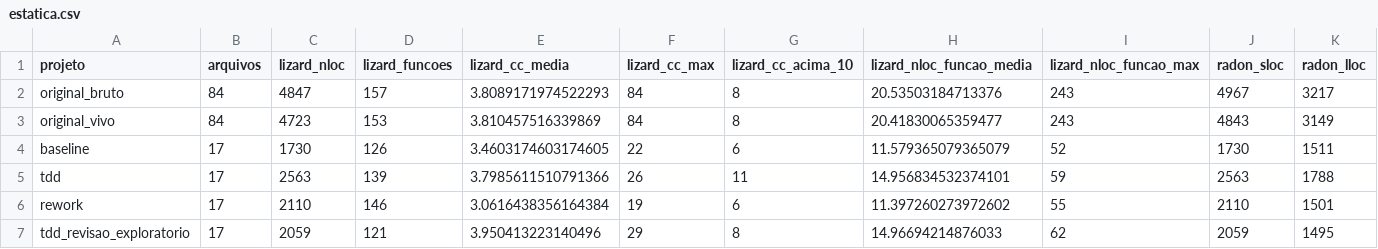
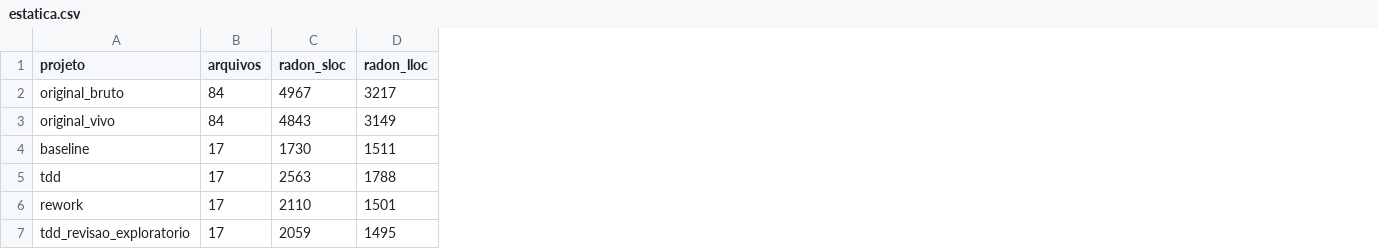
Before and after one commit to Educg550/tcc, a CSV file: demos/analises/prejanus-back/estatica.csv, drawn as a sheet; only a part is shown; the diff names each change by its address in the sheet, - before the commit and + after, or states it on an @@ line.

Commit message:
Organiza metodologia em duas partes e unifica métricas com Radon

```diff
--- a/demos/analises/prejanus-back/estatica.csv
+++ b/demos/analises/prejanus-back/estatica.csv
-column C (lizard_nloc), rows 2-7: 4847 | 4723 | 1730 | 2563 | 2110 | 2059
-column D (lizard_funcoes), rows 2-7: 157 | 153 | 126 | 139 | 146 | 121
-column E (lizard_cc_media), rows 2-7: 3.8089171974522293 | 3.810457516339869 | 3.4603174603174605 | 3.7985611510791366 | 3.0616438356164384 | 3.950413223140496
-column F (lizard_cc_max), rows 2-7: 84 | 84 | 22 | 26 | 19 | 29
-column G (lizard_cc_acima_10), rows 2-7: 8 | 8 | 6 | 11 | 6 | 8
-column H (lizard_nloc_funcao_media), rows 2-7: 20.53503184713376 | 20.41830065359477 | 11.579365079365079 | 14.956834532374101 | 11.397260273972602 | 14.96694214876033
-column I (lizard_nloc_funcao_max), rows 2-7: 243 | 243 | 52 | 59 | 55 | 62
```
Also changed, not shown: demos/analises/prejanus-back/testes.csv, 10 other files.
